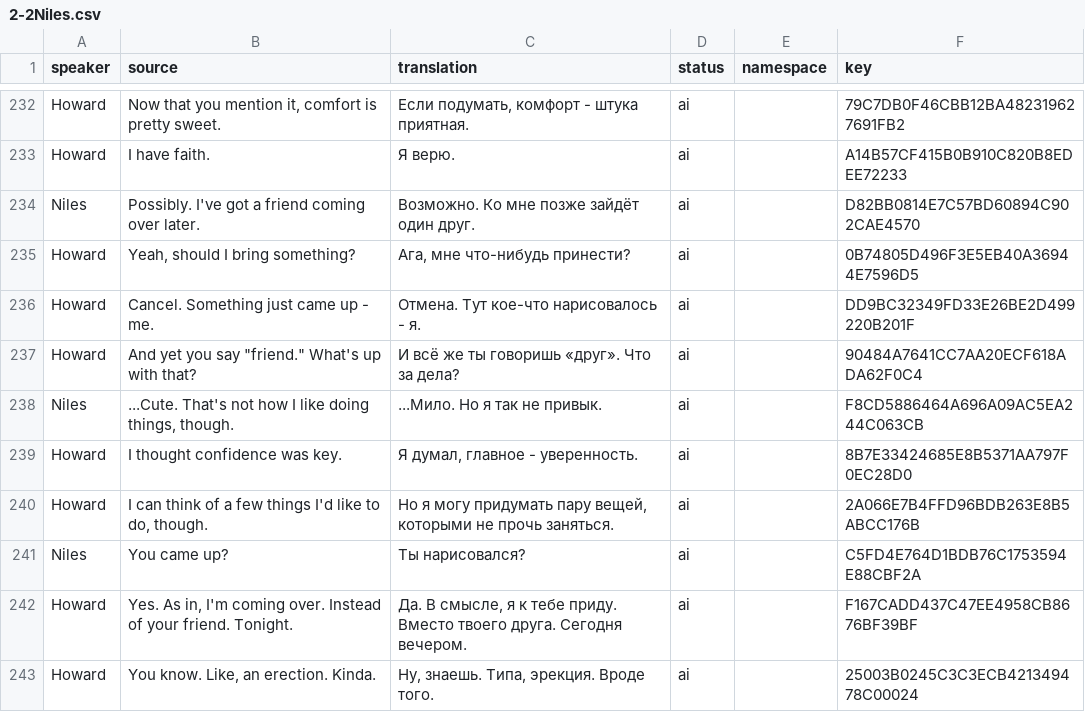
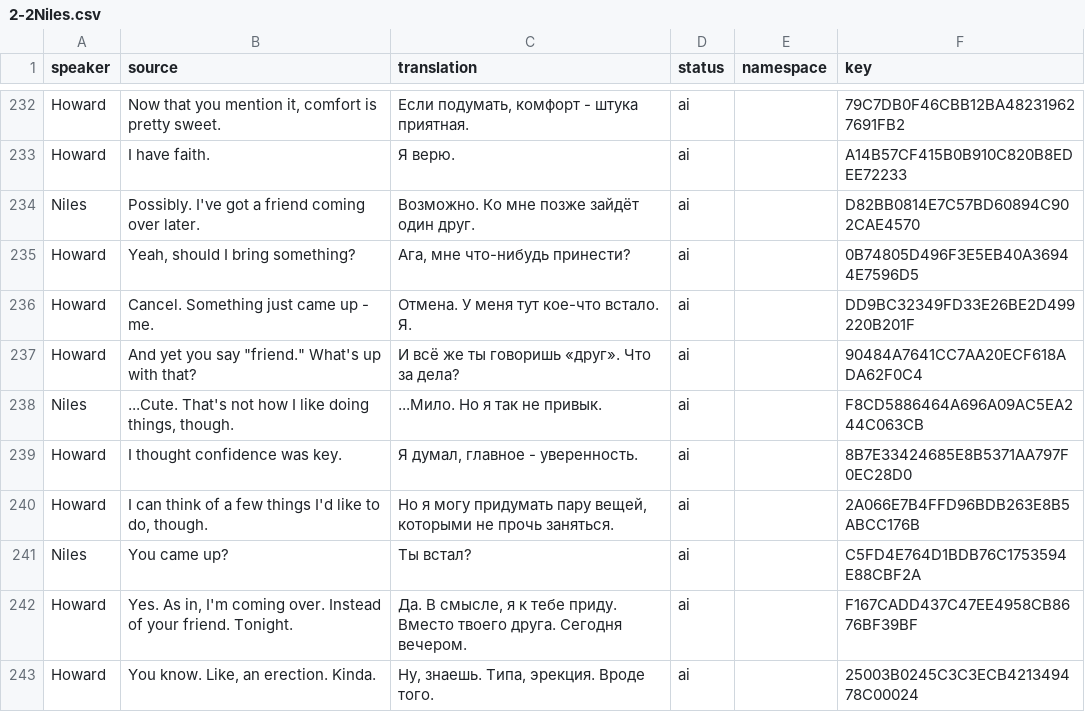
Before and after one commit to Dellyare/tails-noir-preludes-rus, a CSV file: translation/Data/Dialogues/Act_II/2-2Niles.csv, drawn as a sheet; only a part is shown, gaps mark what is left out.

```diff
--- a/translation/Data/Dialogues/Act_II/2-2Niles.csv
+++ b/translation/Data/Dialogues/Act_II/2-2Niles.csv
@@ -235,3 +235,3 @@ Niles,Possibly. I've got a friend coming over later.,Возможно. Ко мн
 Howard,"Yeah, should I bring something?","Ага, мне что-нибудь принести?",ai,,0B74805D496F3E5EB40A36944E7596D5
-Howard,Cancel. Something just came up - me.,Отмена. Тут кое-что нарисовалось - я.,ai,,DD9BC32349FD33E26BE2D499220B201F
+Howard,Cancel. Something just came up - me.,Отмена. У меня тут кое-что встало. Я.,ai,,DD9BC32349FD33E26BE2D499220B201F
 Howard,"And yet you say ""friend."" What's up with that?",И всё же ты говоришь «друг». Что за дела?,ai,,90484A7641CC7AA20ECF618ADA62F0C4
@@ -240,3 +240,3 @@ Howard,I thought confidence was key.,"Я думал, главное - увере
 Howard,"I can think of a few things I'd like to do, though.","Но я могу придумать пару вещей, которыми не прочь заняться.",ai,,2A066E7B4FFD96BDB263E8B5ABCC176B
-Niles,You came up?,Ты нарисовался?,ai,,C5FD4E764D1BDB76C1753594E88CBF2A
+Niles,You came up?,Ты встал?,ai,,C5FD4E764D1BDB76C1753594E88CBF2A
 Howard,"Yes. As in, I'm coming over. Instead of your friend. Tonight.","Да. В смысле, я к тебе приду. Вместо твоего друга. Сегодня вечером.",ai,,F167CADD437C47EE4958CB8676BF39BF
```
Also changed, not shown: translation/Data/Dialogues/Act_II/2-2Freja.csv, translation/Data/Dialogues/Act_II/2-2Larry.csv, 2 other files.
